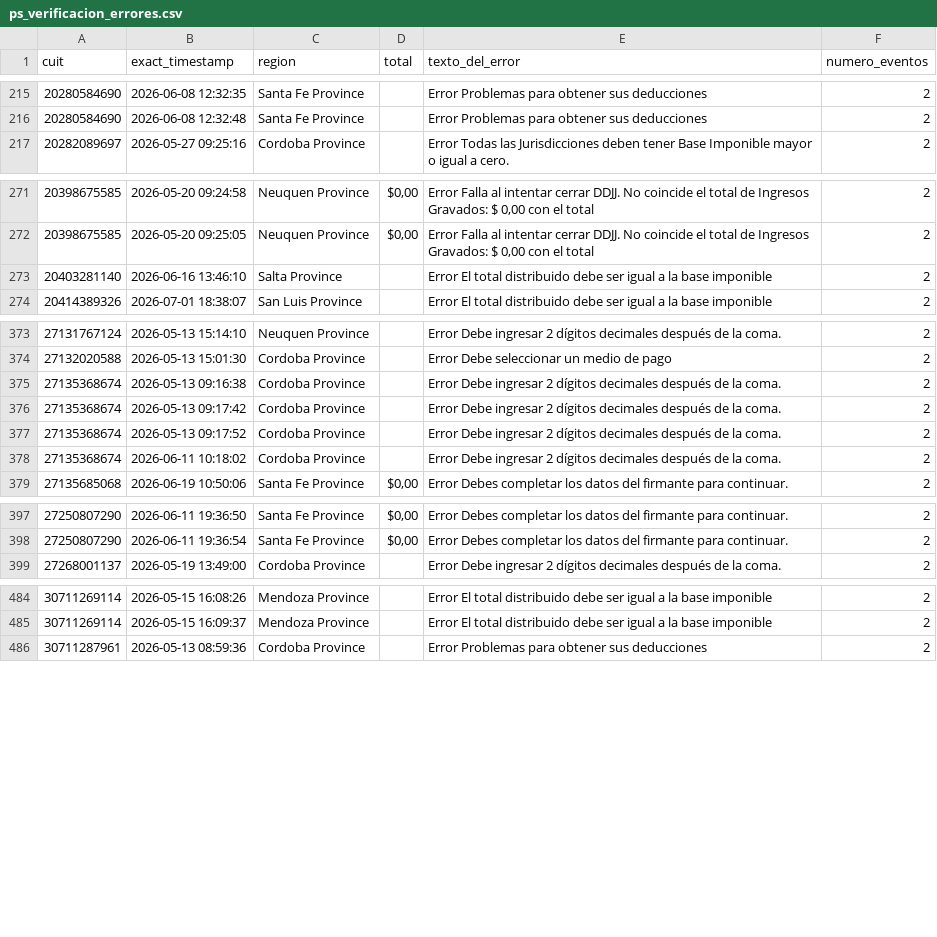
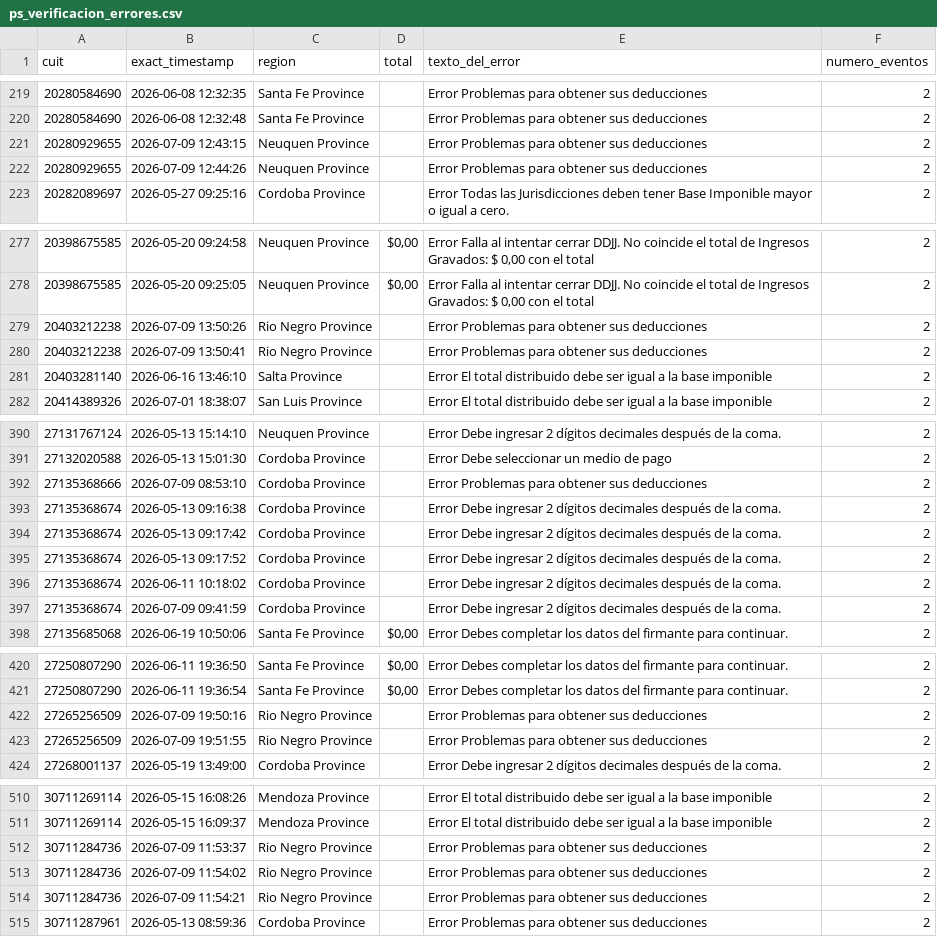
Before and after one commit to framirez-comarb/ps-verificacion-comarb, a CSV file: ps_verificacion_errores.csv, drawn as a sheet; only a part is shown, gaps mark what is left out; the diff covers the shown part only; the diff names each change by its address in the sheet, - before the commit and + after, or states it on an @@ line.

```diff
--- a/ps_verificacion_errores.csv
+++ b/ps_verificacion_errores.csv
+row 221: 20280929655 | 2026-07-09 12:43:15 | Neuquen Province |  | Error Problemas para obtener sus deducciones | 2
+row 222: 20280929655 | 2026-07-09 12:44:26 | Neuquen Province |  | Error Problemas para obtener sus deducciones | 2
+row 279: 20403212238 | 2026-07-09 13:50:26 | Rio Negro Province |  | Error Problemas para obtener sus deducciones | 2
+row 280: 20403212238 | 2026-07-09 13:50:41 | Rio Negro Province |  | Error Problemas para obtener sus deducciones | 2
+row 392: 27135368666 | 2026-07-09 08:53:10 | Cordoba Province |  | Error Problemas para obtener sus deducciones | 2
+row 397: 27135368674 | 2026-07-09 09:41:59 | Cordoba Province |  | Error Debe ingresar 2 dígitos decimales después de la coma. | 2
+row 422: 27265256509 | 2026-07-09 19:50:16 | Rio Negro Province |  | Error Problemas para obtener sus deducciones | 2
+row 423: 27265256509 | 2026-07-09 19:51:55 | Rio Negro Province |  | Error Problemas para obtener sus deducciones | 2
+row 512: 30711284736 | 2026-07-09 11:53:37 | Rio Negro Province |  | Error Problemas para obtener sus deducciones | 2
+row 513: 30711284736 | 2026-07-09 11:54:02 | Rio Negro Province |  | Error Problemas para obtener sus deducciones | 2
+row 514: 30711284736 | 2026-07-09 11:54:21 | Rio Negro Province |  | Error Problemas para obtener sus deducciones | 2
```
Also changed, not shown: 18 added rows elsewhere in this file, ps_verificacion.csv, 3 other files.
